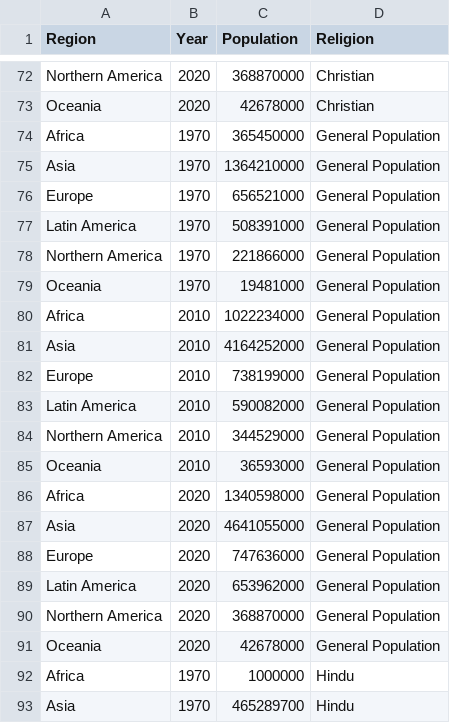
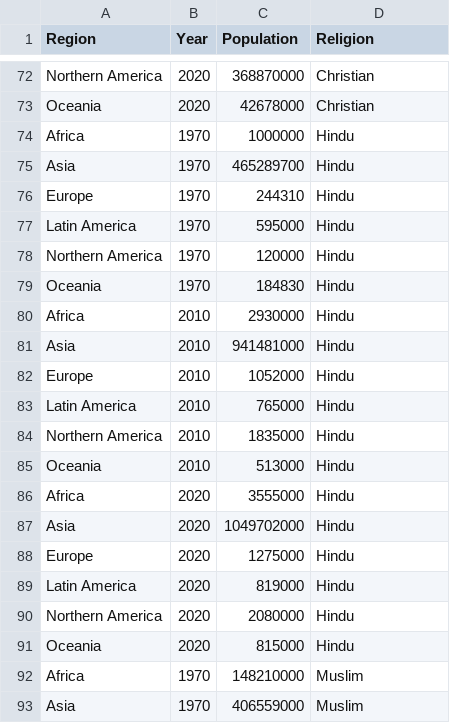
Before and after one commit to levigraft/capstone_religion_birthrate, a CSV file: Capstone/data/maps/synoptic_continent.csv, drawn as a sheet; only a part is shown, gaps mark what is left out; the shorter side is filled out with more unchanged rows.

```diff
--- a/Capstone/data/maps/synoptic_continent.csv
+++ b/Capstone/data/maps/synoptic_continent.csv
@@ -73,20 +73,2 @@ Northern America,2020,368870000,Christian
 Oceania,2020,42678000,Christian
-Africa,1970,365450000,General Population
-Asia,1970,1364210000,General Population
-Europe,1970,656521000,General Population
-Latin America,1970,508391000,General Population
-Northern America,1970,221866000,General Population
-Oceania,1970,19481000,General Population
-Africa,2010,1022234000,General Population
-Asia,2010,4164252000,General Population
-Europe,2010,738199000,General Population
-Latin America,2010,590082000,General Population
-Northern America,2010,344529000,General Population
-Oceania,2010,36593000,General Population
-Africa,2020,1340598000,General Population
-Asia,2020,4641055000,General Population
-Europe,2020,747636000,General Population
-Latin America,2020,653962000,General Population
-Northern America,2020,368870000,General Population
-Oceania,2020,42678000,General Population
 Africa,1970,1000000,Hindu
```
Also changed, not shown: 21 other files.
